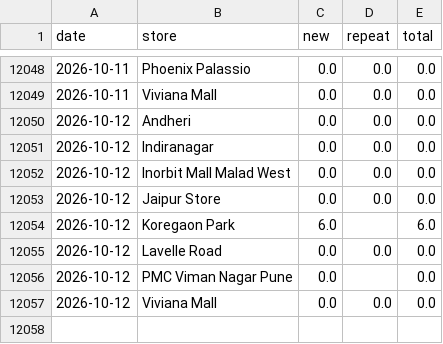
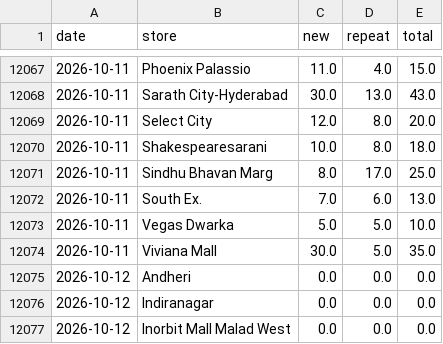
Before and after one commit to vaikanha123/BSC_Dashboard, a CSV file: data/footfall_history_daily.csv, drawn as a sheet; only a part is shown, gaps mark what is left out; the shorter side is filled out with more unchanged rows; the diff covers the shown part only.

```diff
--- a/data/footfall_history_daily.csv
+++ b/data/footfall_history_daily.csv
@@ -12048,3 +12067,9 @@ date,store,new,repeat,total
-2026-10-11,Phoenix Palassio,0.0,0.0,0.0
-2026-10-11,Viviana Mall,0.0,0.0,0.0
+2026-10-11,Phoenix Palassio,11.0,4.0,15.0
+2026-10-11,Sarath City-Hyderabad,30.0,13.0,43.0
+2026-10-11,Select City,12.0,8.0,20.0
+2026-10-11,Shakespearesarani,10.0,8.0,18.0
+2026-10-11,Sindhu Bhavan Marg,8.0,17.0,25.0
+2026-10-11,South Ex.,7.0,6.0,13.0
+2026-10-11,Vegas Dwarka,5.0,5.0,10.0
+2026-10-11,Viviana Mall,30.0,5.0,35.0
 2026-10-12,Andheri,0.0,0.0,0.0
```
Also changed, not shown: 19 added rows and 16 edited cells elsewhere in this file, 7 other files.
